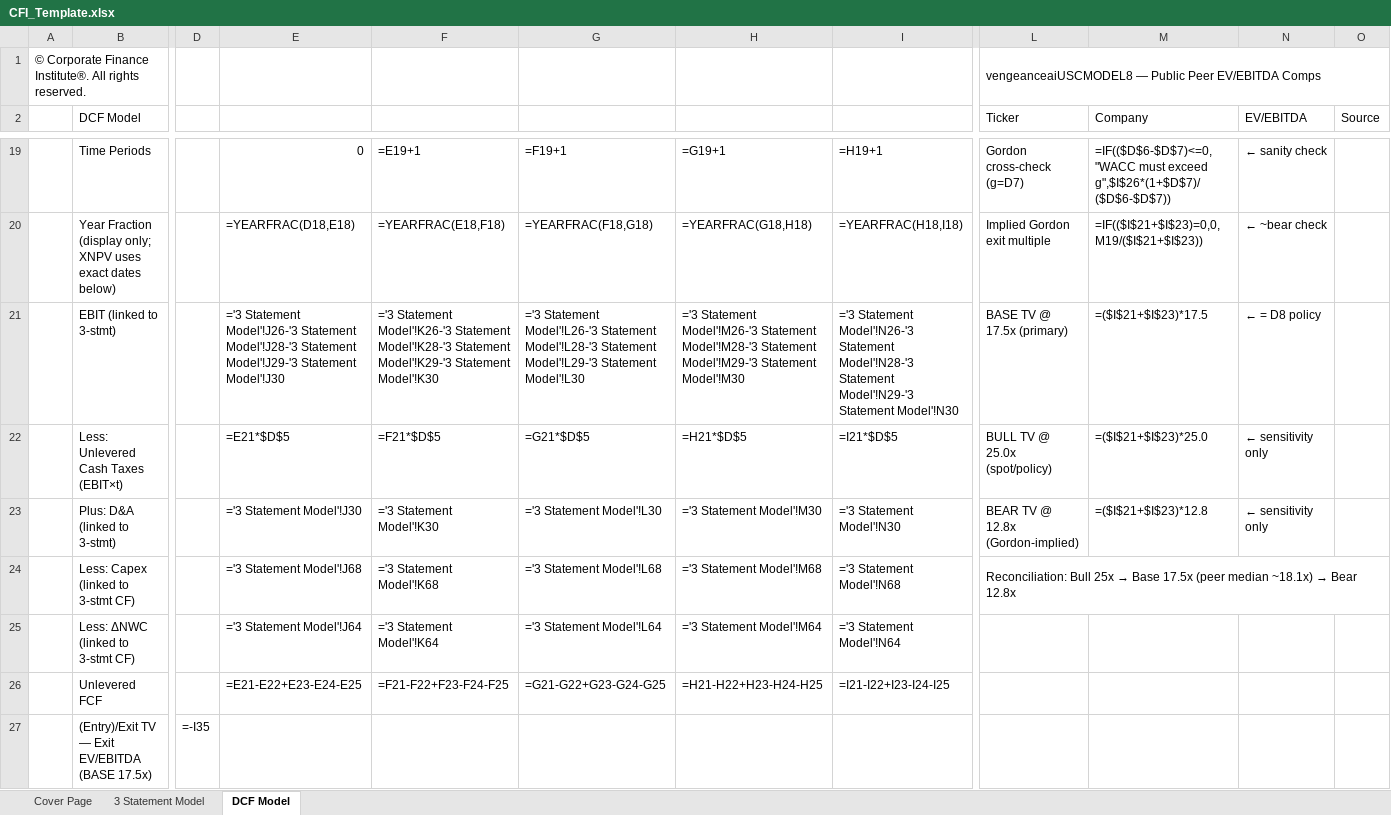
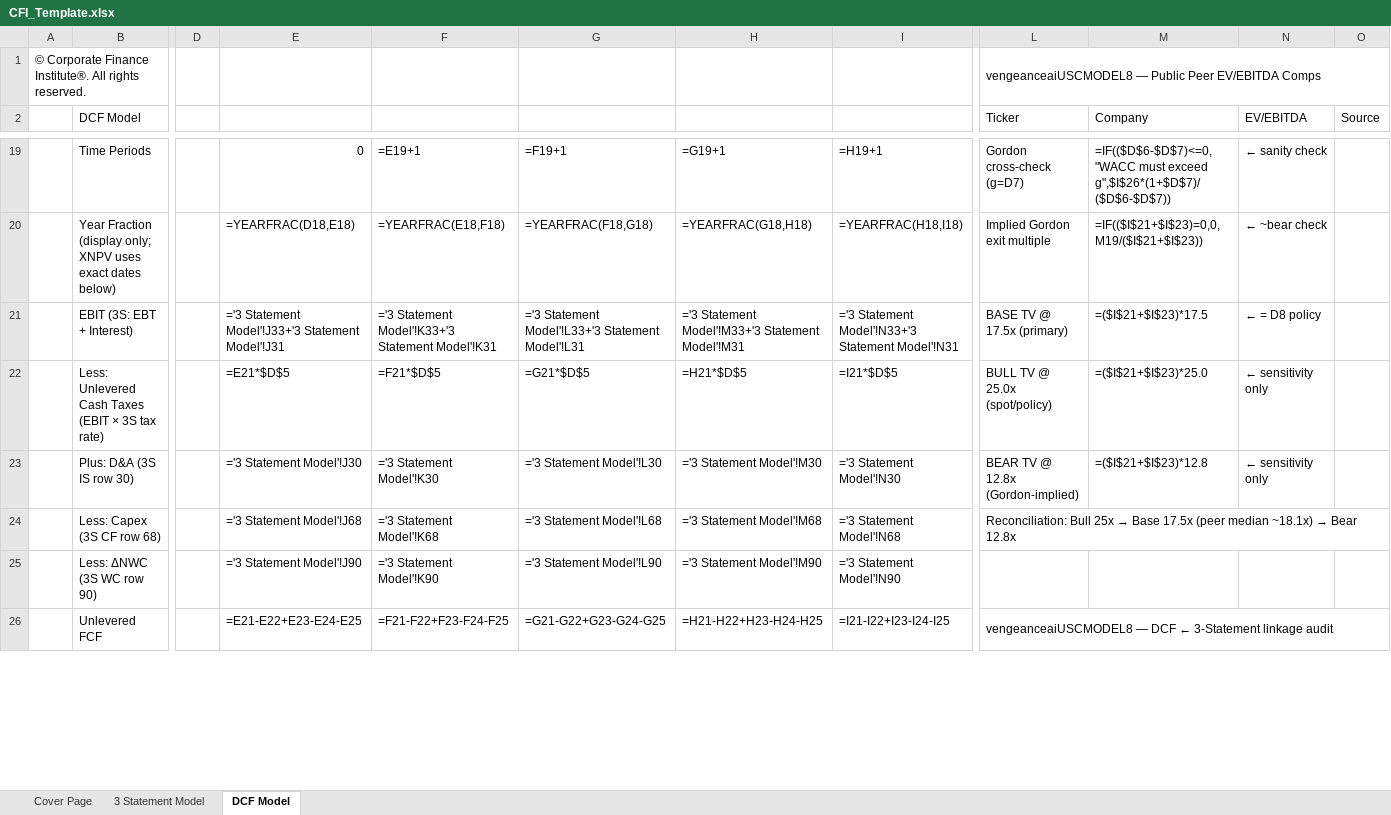
Before and after one commit to vengeanceaiUSC/Rainmaker, an Excel workbook: FICO/templates/CFI_Template.xlsx, sheet DCF Model, drawn as a sheet; only a part is shown, gaps mark what is left out; values as stored, in another font and other column widths than the file's, no cell formats; formulas without a stored value are shown as written; removed rows and columns are numbered as before the commit, all else as after; rows hold the shown columns only; the diff covers the shown part only; the diff names each change by its address in the sheet, - before the commit and + after, or states it on an @@ line.

```diff
--- a/FICO/templates/CFI_Template.xlsx (sheet DCF Model)
+++ b/FICO/templates/CFI_Template.xlsx (sheet DCF Model)
-B21 (DCF Model): EBIT (linked to 3-stmt)
+B21 (DCF Model): EBIT (3S: EBT + Interest)
-E21: ='3 Statement Model'!J26-'3 Statement Model'!J28-'3 Statement Model'!J29-'3 Statement Model'!J30
+E21: ='3 Statement Model'!J33+'3 Statement Model'!J31
-F21: ='3 Statement Model'!K26-'3 Statement Model'!K28-'3 Statement Model'!K29-'3 Statement Model'!K30
+F21: ='3 Statement Model'!K33+'3 Statement Model'!K31
-G21: ='3 Statement Model'!L26-'3 Statement Model'!L28-'3 Statement Model'!L29-'3 Statement Model'!L30
+G21: ='3 Statement Model'!L33+'3 Statement Model'!L31
-H21: ='3 Statement Model'!M26-'3 Statement Model'!M28-'3 Statement Model'!M29-'3 Statement Model'!M30
+H21: ='3 Statement Model'!M33+'3 Statement Model'!M31
-I21: ='3 Statement Model'!N26-'3 Statement Model'!N28-'3 Statement Model'!N29-'3 Statement Model'!N30
+I21: ='3 Statement Model'!N33+'3 Statement Model'!N31
-B22 (DCF Model): Less: Unlevered Cash Taxes (EBIT×t)
+B22 (DCF Model): Less: Unlevered Cash Taxes (EBIT × 3S tax rate)
-B23 (DCF Model): Plus: D&A (linked to 3-stmt)
+B23 (DCF Model): Plus: D&A (3S IS row 30)
-B24 (DCF Model): Less: Capex (linked to 3-stmt CF)
+B24 (DCF Model): Less: Capex (3S CF row 68)
-B25 (DCF Model): Less: ΔNWC (linked to 3-stmt CF)
+B25 (DCF Model): Less: ΔNWC (3S WC row 90)
-E25: ='3 Statement Model'!J64
+E25: ='3 Statement Model'!J90
-F25: ='3 Statement Model'!K64
+F25: ='3 Statement Model'!K90
-G25: ='3 Statement Model'!L64
+G25: ='3 Statement Model'!L90
-H25: ='3 Statement Model'!M64
+H25: ='3 Statement Model'!M90
-I25: ='3 Statement Model'!N64
+I25: ='3 Statement Model'!N90
-L26 (Ticker): (empty)
+L26 (Ticker): vengeanceaiUSCMODEL8 — DCF ← 3-Statement linkage audit
+L26:O26 merged
-row 27:  | (Entry)/Exit TV — Exit EV/EBITDA (BASE 17.5x) | =-I35
```
Also changed, not shown: 7 added rows, 6 removed rows and 47 edited cells elsewhere in this sheet, cell formats, FICO/output/FICO_Completed_Model.xlsx, 7 other files.
